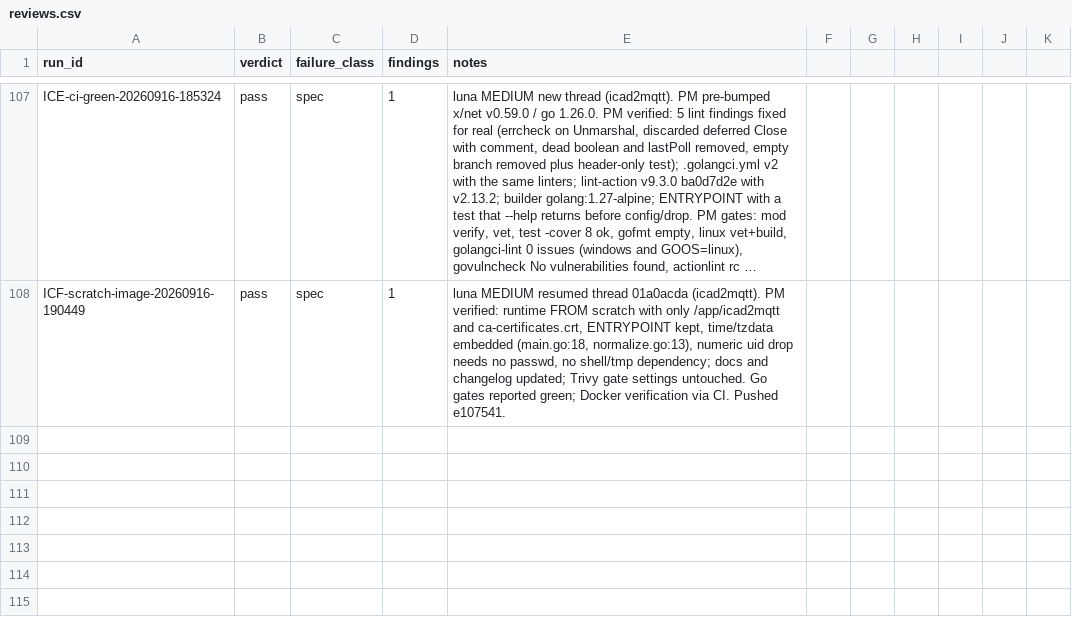
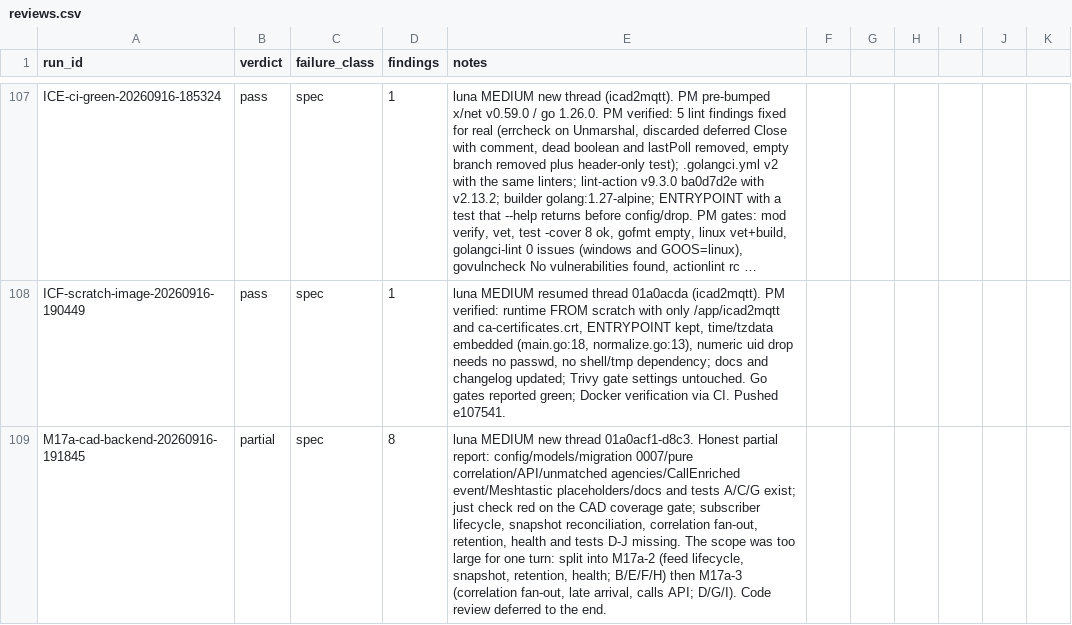
Before and after one commit to JustBeanie/tonewatch, a CSV file: docs/pm/reviews.csv, drawn as a sheet; only a part is shown, gaps mark what is left out; long unchanged cells end in …; the diff names each change by its address in the sheet, - before the commit and + after, or states it on an @@ line.

```diff
--- a/docs/pm/reviews.csv
+++ b/docs/pm/reviews.csv
+row 109: M17a-cad-backend-20260916-191845 | partial | spec | 8 | luna MEDIUM new thread 01a0acf1-d8c3. Honest partial report: config/models/migration 0007/pure correlation/API/unmatched agencies/CallEnriched event/Meshtastic placeholders/docs and tests A/C/G exist; just check red on the CAD coverage gate; subscriber lifecycle, snapshot reconciliation, correlation fan-out, retention, health and tests D-J missing. The scope was too large for one turn: split into M17a-2 (feed lifecycle, snapshot, retention, health; B/E/F/H) then M17a-3 (correlation fan-out, late arrival, calls API; D/G/I). Code review deferred to the end.
```
Also changed, not shown: 1 other file.
